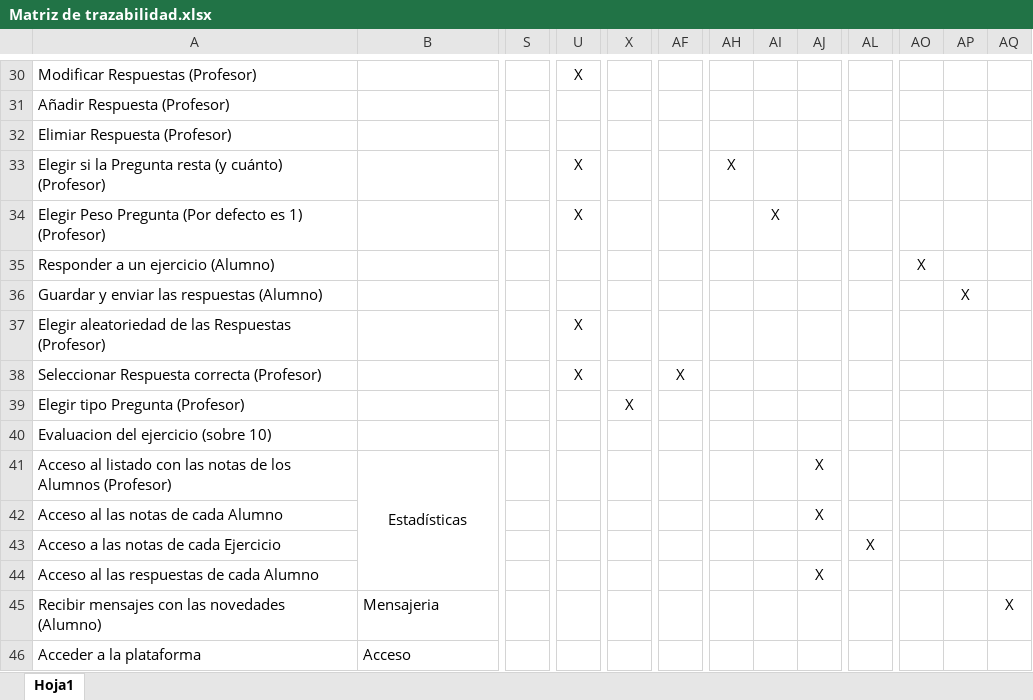
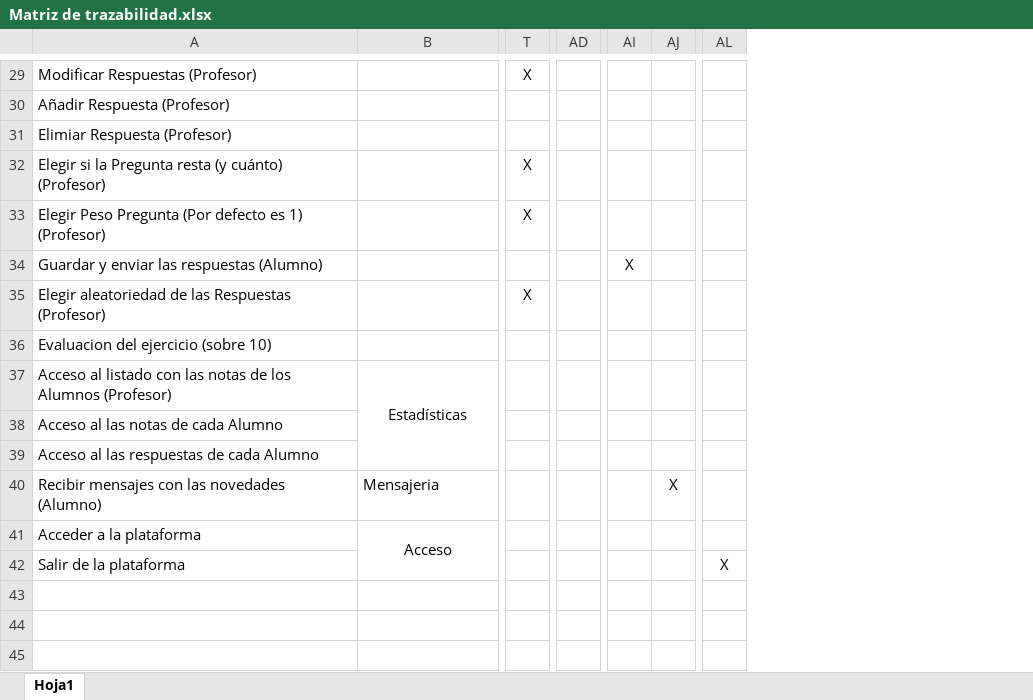
Before and after one commit to OscarGB/Padsoft, an Excel workbook: Practica 2/Matriz de trazabilidad.xlsx, sheet Hoja1, drawn as a sheet; only a part is shown, gaps mark what is left out; values as stored, in another font and other column widths than the file's, no borders; removed rows and columns are numbered as before the commit, all else as after; rows hold the shown columns only; the diff covers the shown part only; the diff names each change by its address in the sheet, - before the commit and + after, or states it on an @@ line.

```diff
--- a/Practica 2/Matriz de trazabilidad.xlsx (sheet Hoja1)
+++ b/Practica 2/Matriz de trazabilidad.xlsx (sheet Hoja1)
-column S, empty
-column X, empty
-column AH, row 33: X
-column AI, row 34: X
-column AJ, rows 41-42: X | X; row 44: X
-column AL, empty
-column AQ, row 45: X
+column AL, empty
-row 35: Responder a un ejercicio (Alumno) |  |  |  |  |  |  |  |  |  | X
-AI34: (empty)
+AI34: X
-AJ34: X
+AJ34: (empty)
-row 38: Seleccionar Respuesta correcta (Profesor) |  |  | X |  | X
-row 39: Elegir tipo Pregunta (Profesor) |  |  |  | X
-row 43: Acceso a las notas de cada Ejercicio |  |  |  |  |  |  |  |  | X
-AJ40: (empty)
+AJ40: X
-B41 alignment: left
+B41 alignment: center
+B41:B42 merged
+row 42: Salir de la plataforma |  |  |  |  |  | X
```
Also changed, not shown: 1 removed row, 11 edited cells and cell formats elsewhere in this sheet, 11 other files.
